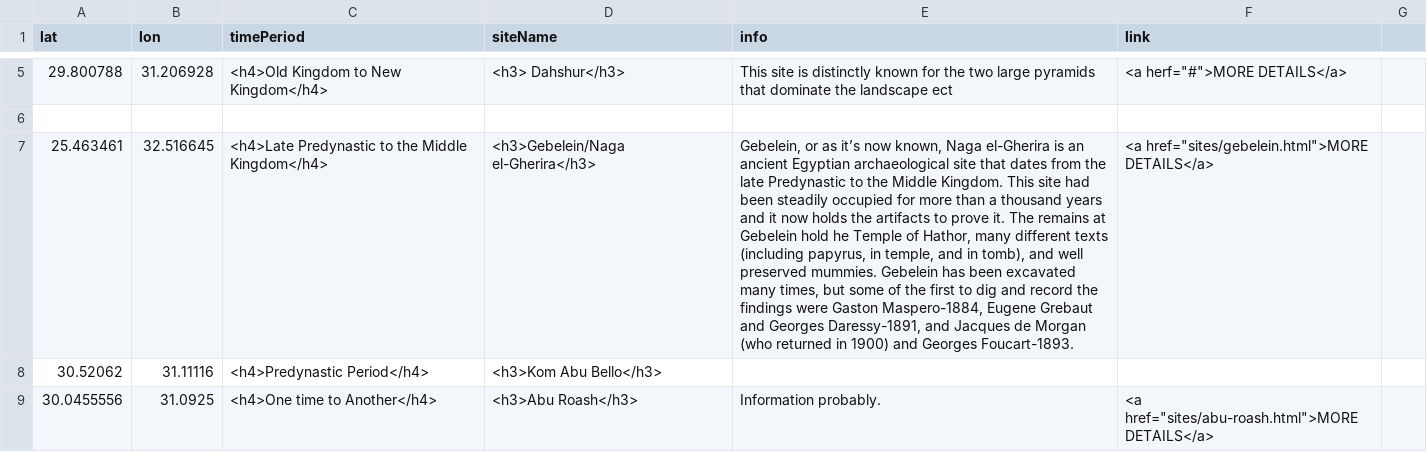
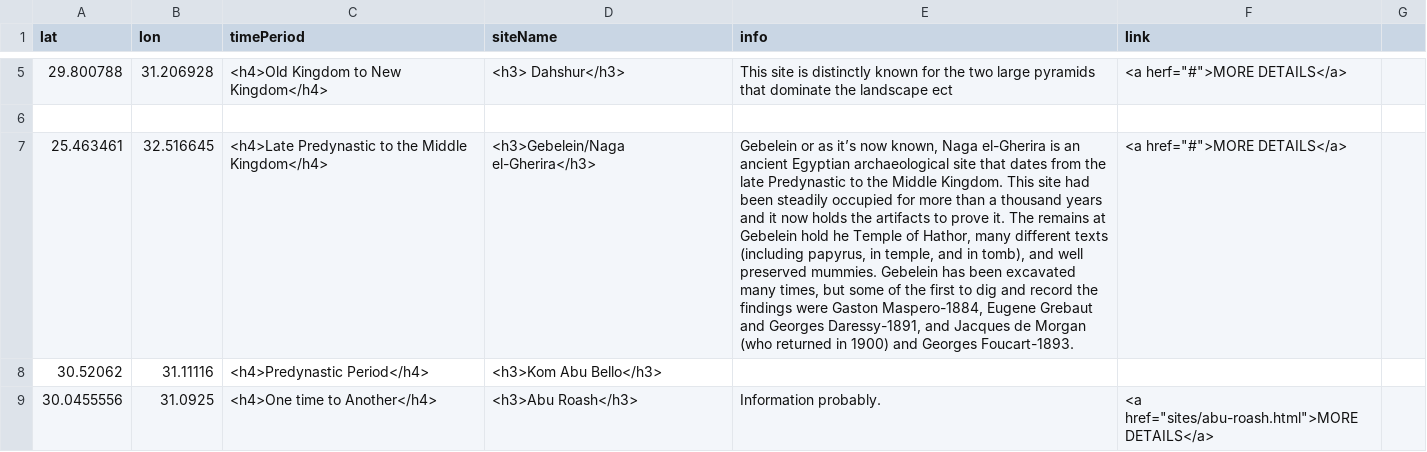
Before and after one commit to msu-anthropology/daea-fs14, a CSV file: sites/aa-sites-popup.csv, drawn as a sheet; only a part is shown, gaps mark what is left out; the diff names each change by its address in the sheet, - before the commit and + after, or states it on an @@ line.

Commit message:
Revert "Submitting My Site"
This reverts commit 73a81615fd58fa3fa06d30bdc214391c5bec8191.

```diff
--- a/sites/aa-sites-popup.csv
+++ b/sites/aa-sites-popup.csv
-E7 (info): Gebelein, or as…
+E7 (info): Gebelein or as…
-F7 (link): <a href="sites/gebelein.html">MORE DETAILS</a>
+F7 (link): <a href="#">MORE DETAILS</a>
```
